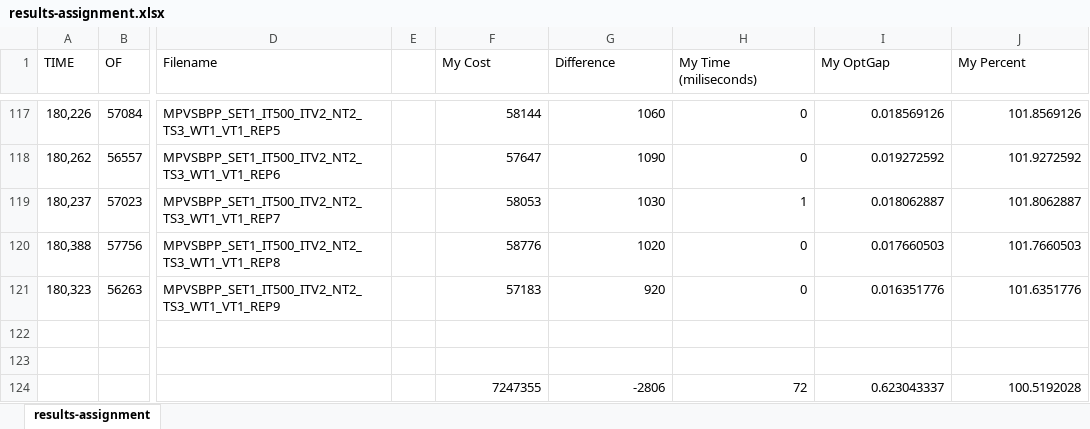
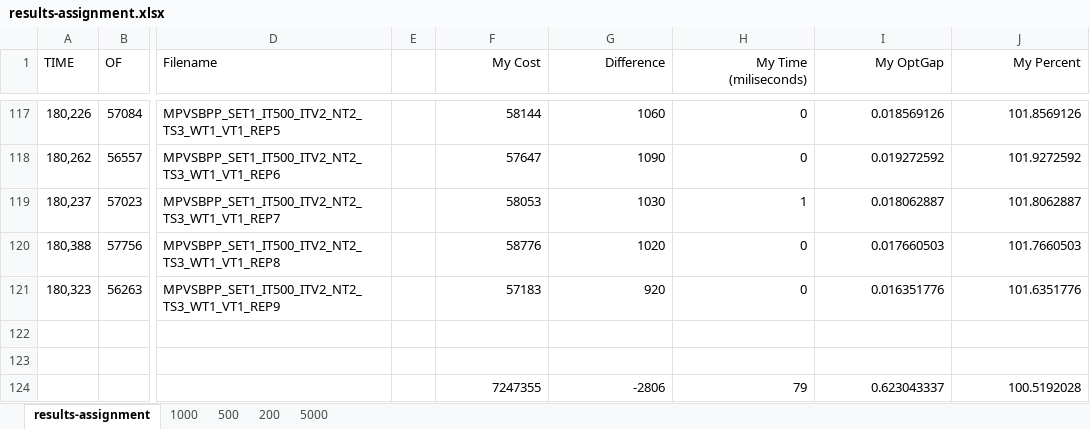
Before and after one commit to averanes/BinPackingProblem, an Excel workbook: results-assignment.xlsx, sheet results-assignment, drawn as a sheet; only a part is shown, gaps mark what is left out; values as stored, in another font and other column widths than the file's, no borders; the diff names each change by its address in the sheet, - before the commit and + after, or states it on an @@ line.

```diff
--- a/results-assignment.xlsx (sheet results-assignment)
+++ b/results-assignment.xlsx (sheet results-assignment)
+sheet tab: 1000
+sheet tab: 500
+sheet tab: 200
+sheet tab: 5000
-F1:J1 alignment: left
+F1:J1 alignment: right
-H124 (My Time (miliseconds)): 72
+H124 (My Time (miliseconds)): 79
```
Also changed, not shown: charts or pictures.
